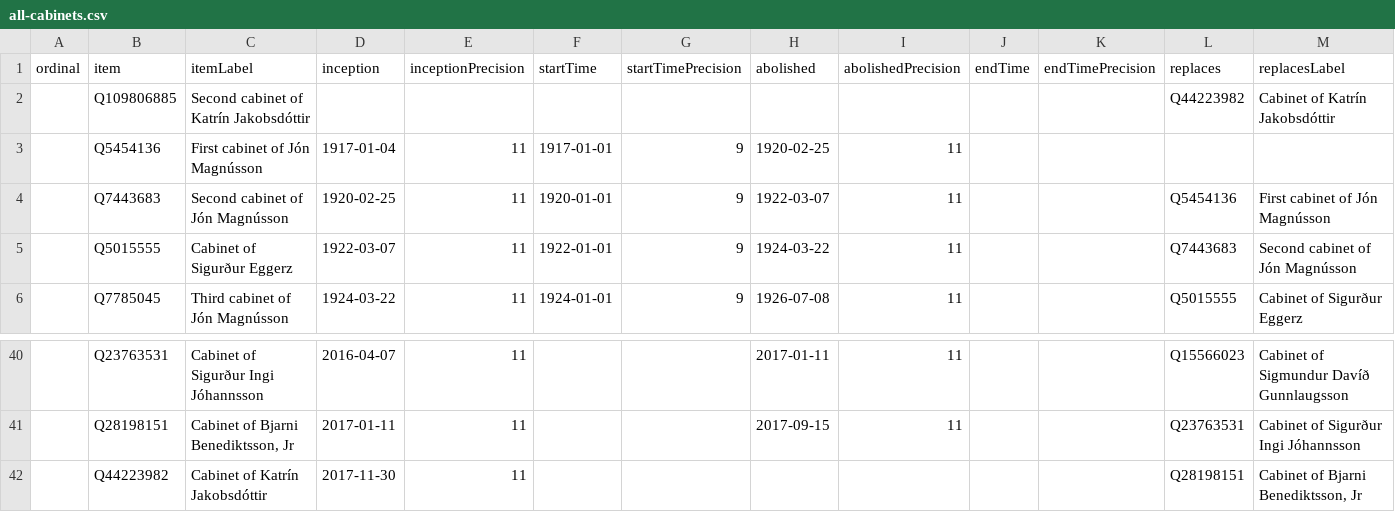
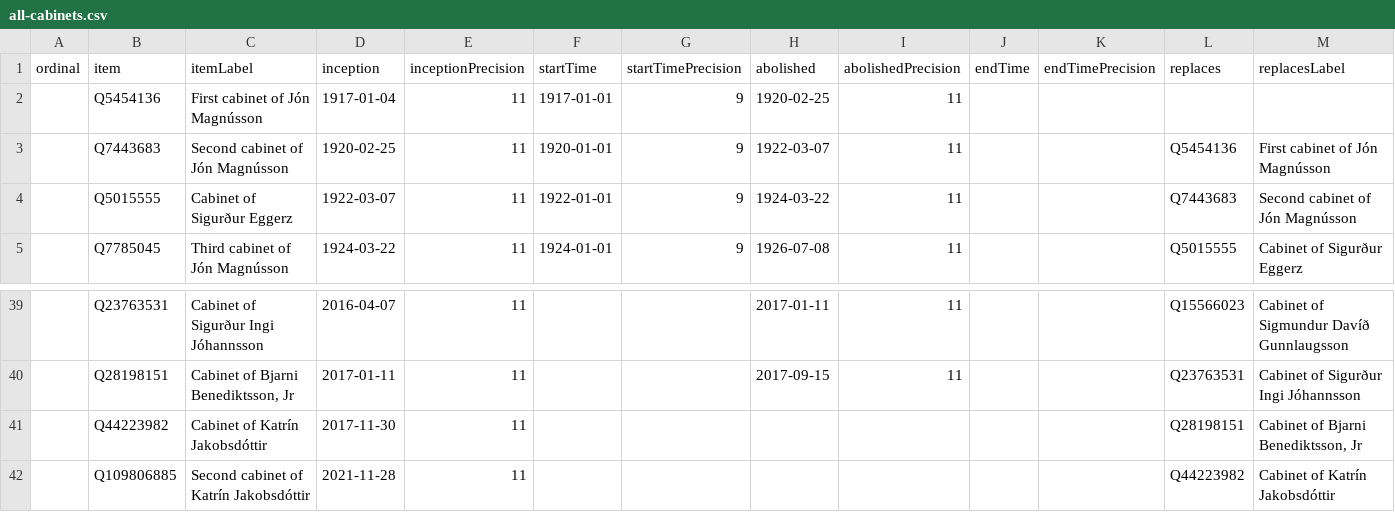
Before and after one commit to Jkudjo/iceland-cabinet, a CSV file: wikidata/results/all-cabinets.csv, drawn as a sheet; only a part is shown, gaps mark what is left out; removed rows and columns are numbered as before the commit, all else as after; rows hold the shown columns only; the diff names each change by its address in the sheet, - before the commit and + after, or states it on an @@ line.

Commit message:
Run SPARQL queries

```diff
--- a/wikidata/results/all-cabinets.csv
+++ b/wikidata/results/all-cabinets.csv
-row 2:  | Q109806885 | Second cabinet of Katrín Jakobsdóttir |  |  |  |  |  |  |  |  | Q44223982 | Cabinet of Katrín Jakobsdóttir
+row 42:  | Q109806885 | Second cabinet of Katrín Jakobsdóttir | 2021-11-28 | 11 |  |  |  |  |  |  | Q44223982 | Cabinet of Katrín Jakobsdóttir
```
